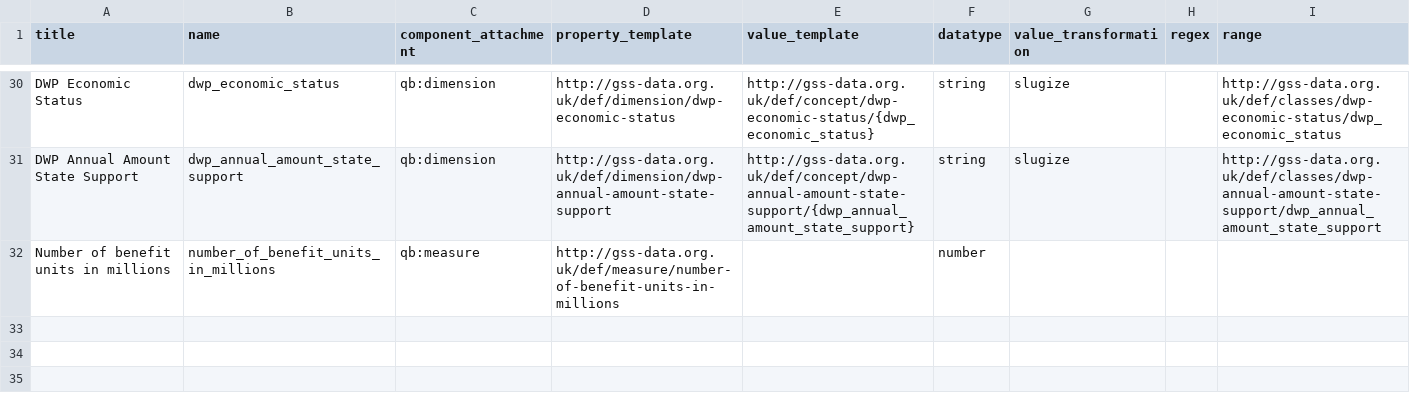
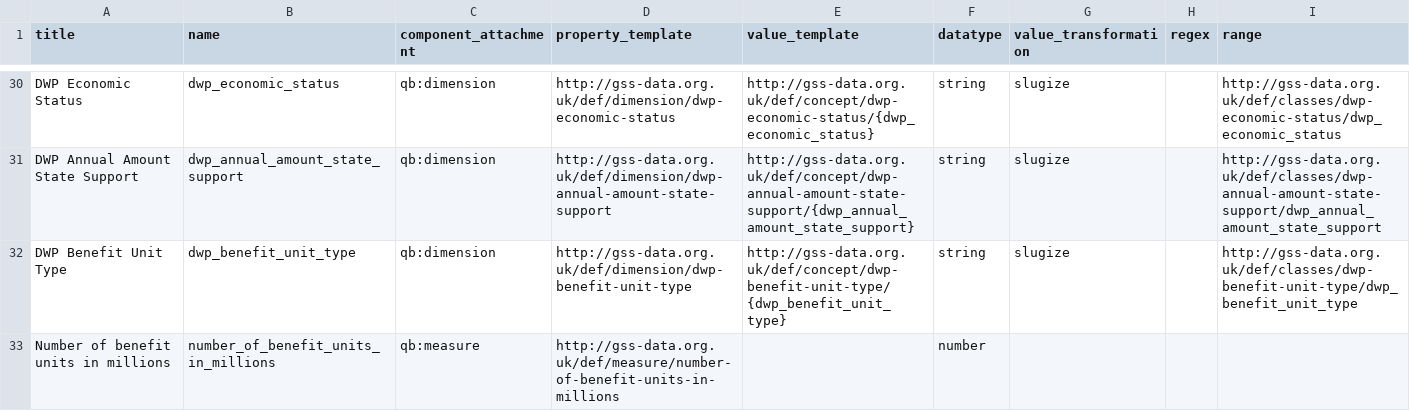
Before and after one commit to GSS-Cogs/family-affordable-housing, a CSV file: reference/columns.csv, drawn as a sheet; only a part is shown, gaps mark what is left out.

Commit message:
Adding missing codelist and updated reference data

```diff
--- a/reference/columns.csv
+++ b/reference/columns.csv
@@ -31,2 +31,3 @@ DWP Economic Status,dwp_economic_status,qb:dimension,http://gss-data.org.uk/def/
 DWP Annual Amount State Support,dwp_annual_amount_state_support,qb:dimension,http://gss-data.org.uk/def/dimension/dwp-annual-amount-state-support,http://gss-data.org.uk/def/concept/dwp-annual-amount-state-support/{dwp_annual_amount_state_support},string,slugize,,http://gss-data.org.uk/def/classes/dwp-annual-amount-state-support/dwp_annual_amount_state_support
+DWP  Benefit Unit Type,dwp_benefit_unit_type,qb:dimension,http://gss-data.org.uk/def/dimension/dwp-benefit-unit-type,http://gss-data.org.uk/def/concept/dwp-benefit-unit-type/{dwp_benefit_unit_type},string,slugize,,http://gss-data.org.uk/def/classes/dwp-benefit-unit-type/dwp_benefit_unit_type
 Number of benefit units in millions,number_of_benefit_units_in_millions,qb:measure,http://gss-data.org.uk/def/measure/number-of-benefit-units-in-millions,,number,,,
```
Also changed, not shown: reference/codelists/dwp-annual-amount-state-support.csv, reference/codelists/dwp-state-support-received.csv, 2 other files.
